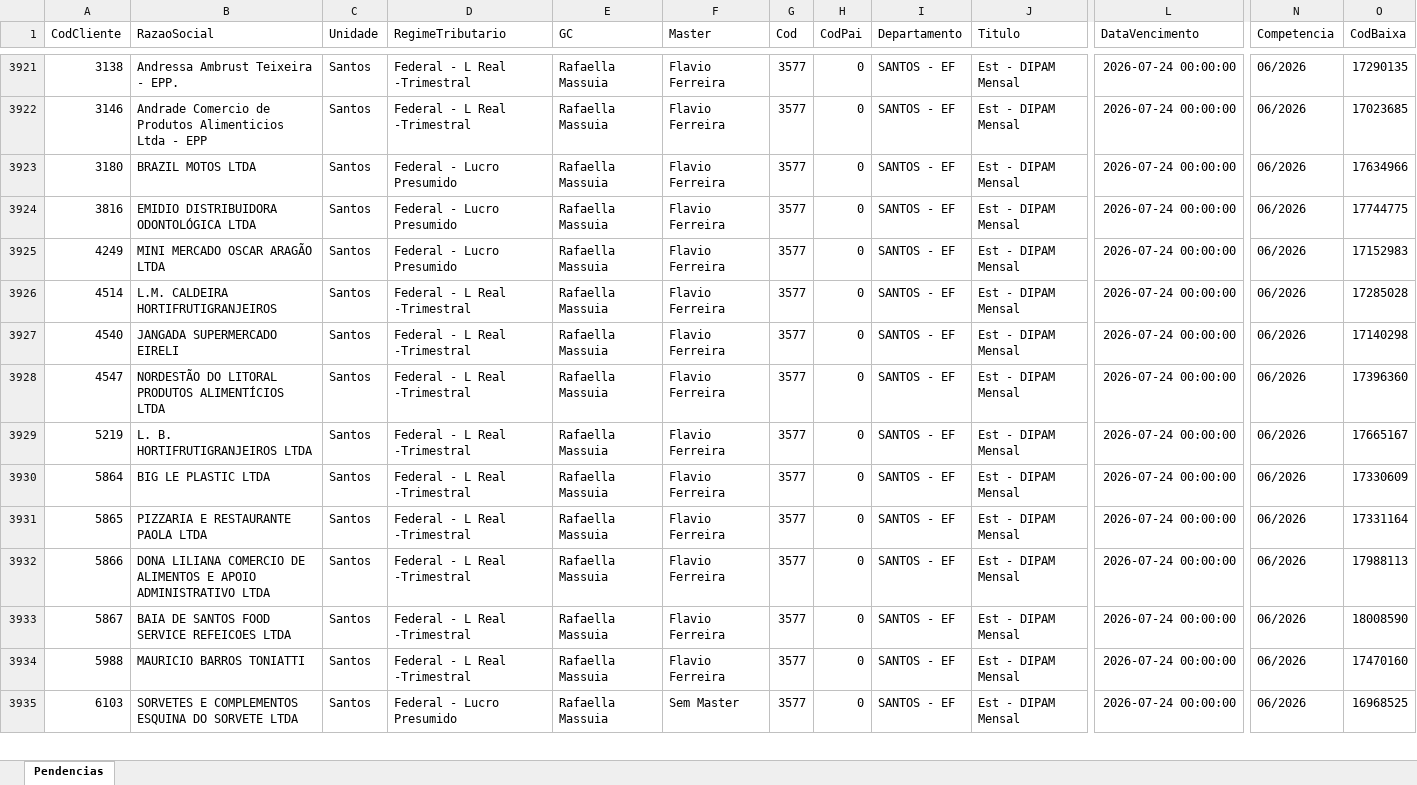
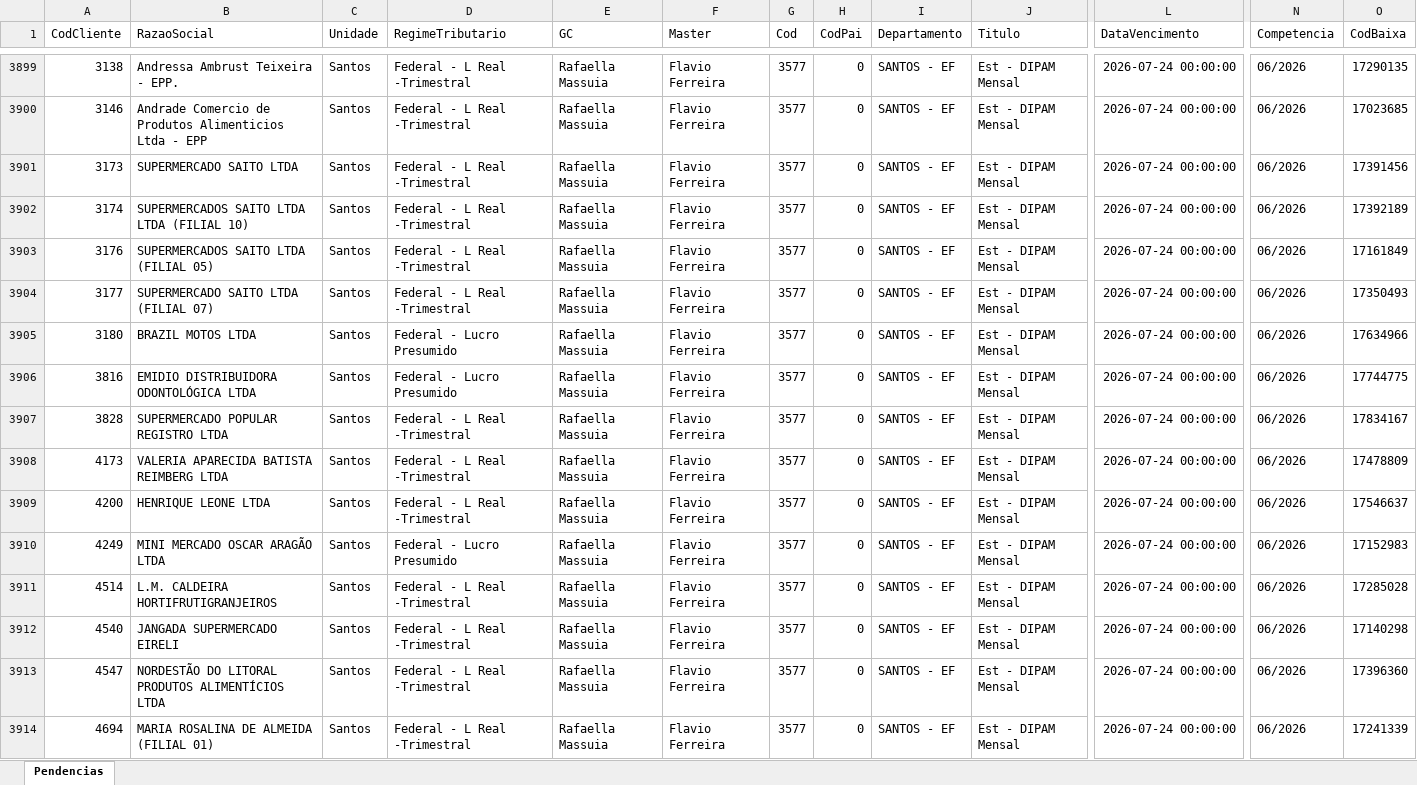
Before and after one commit to willianemanoel/Portal-das-tarefas-teste-, an Excel workbook: dados/base/santos.xlsx, sheet Pendencias, drawn as a sheet; only a part is shown, gaps mark what is left out; the shorter side is filled out with more unchanged rows; values as stored, in another font and other column widths than the file's, no borders; rows hold the shown columns only; the diff covers the shown part only; the diff names each change by its address in the sheet, - before the commit and + after, or states it on an @@ line.

```diff
--- a/dados/base/santos.xlsx (sheet Pendencias)
+++ b/dados/base/santos.xlsx (sheet Pendencias)
+row 3901: 3173 | SUPERMERCADO SAITO LTDA | Santos | Federal - L Real -Trimestral | Rafaella Massuia | Flavio Ferreira | 3577 | 0 | SANTOS - EF | Est - DIPAM Mensal | 2026-07-24 00:00:00 | 06/2026 | 17391456
+row 3902: 3174 | SUPERMERCADOS SAITO LTDA LTDA (FILIAL 10) | Santos | Federal - L Real -Trimestral | Rafaella Massuia | Flavio Ferreira | 3577 | 0 | SANTOS - EF | Est - DIPAM Mensal | 2026-07-24 00:00:00 | 06/2026 | 17392189
+row 3903: 3176 | SUPERMERCADOS SAITO LTDA (FILIAL 05) | Santos | Federal - L Real -Trimestral | Rafaella Massuia | Flavio Ferreira | 3577 | 0 | SANTOS - EF | Est - DIPAM Mensal | 2026-07-24 00:00:00 | 06/2026 | 17161849
+row 3904: 3177 | SUPERMERCADO SAITO LTDA (FILIAL 07) | Santos | Federal - L Real -Trimestral | Rafaella Massuia | Flavio Ferreira | 3577 | 0 | SANTOS - EF | Est - DIPAM Mensal | 2026-07-24 00:00:00 | 06/2026 | 17350493
+row 3907: 3828 | SUPERMERCADO POPULAR REGISTRO LTDA | Santos | Federal - L Real -Trimestral | Rafaella Massuia | Flavio Ferreira | 3577 | 0 | SANTOS - EF | Est - DIPAM Mensal | 2026-07-24 00:00:00 | 06/2026 | 17834167
+row 3908: 4173 | VALERIA APARECIDA BATISTA REIMBERG LTDA | Santos | Federal - L Real -Trimestral | Rafaella Massuia | Flavio Ferreira | 3577 | 0 | SANTOS - EF | Est - DIPAM Mensal | 2026-07-24 00:00:00 | 06/2026 | 17478809
+row 3909: 4200 | HENRIQUE LEONE LTDA | Santos | Federal - L Real -Trimestral | Rafaella Massuia | Flavio Ferreira | 3577 | 0 | SANTOS - EF | Est - DIPAM Mensal | 2026-07-24 00:00:00 | 06/2026 | 17546637
+row 3914: 4694 | MARIA ROSALINA DE ALMEIDA (FILIAL 01) | Santos | Federal - L Real -Trimestral | Rafaella Massuia | Flavio Ferreira | 3577 | 0 | SANTOS - EF | Est - DIPAM Mensal | 2026-07-24 00:00:00 | 06/2026 | 17241339
```
Also changed, not shown: 16 added rows and 24 removed rows elsewhere in this sheet, dados/base/goias.xlsx, 1 other file.
